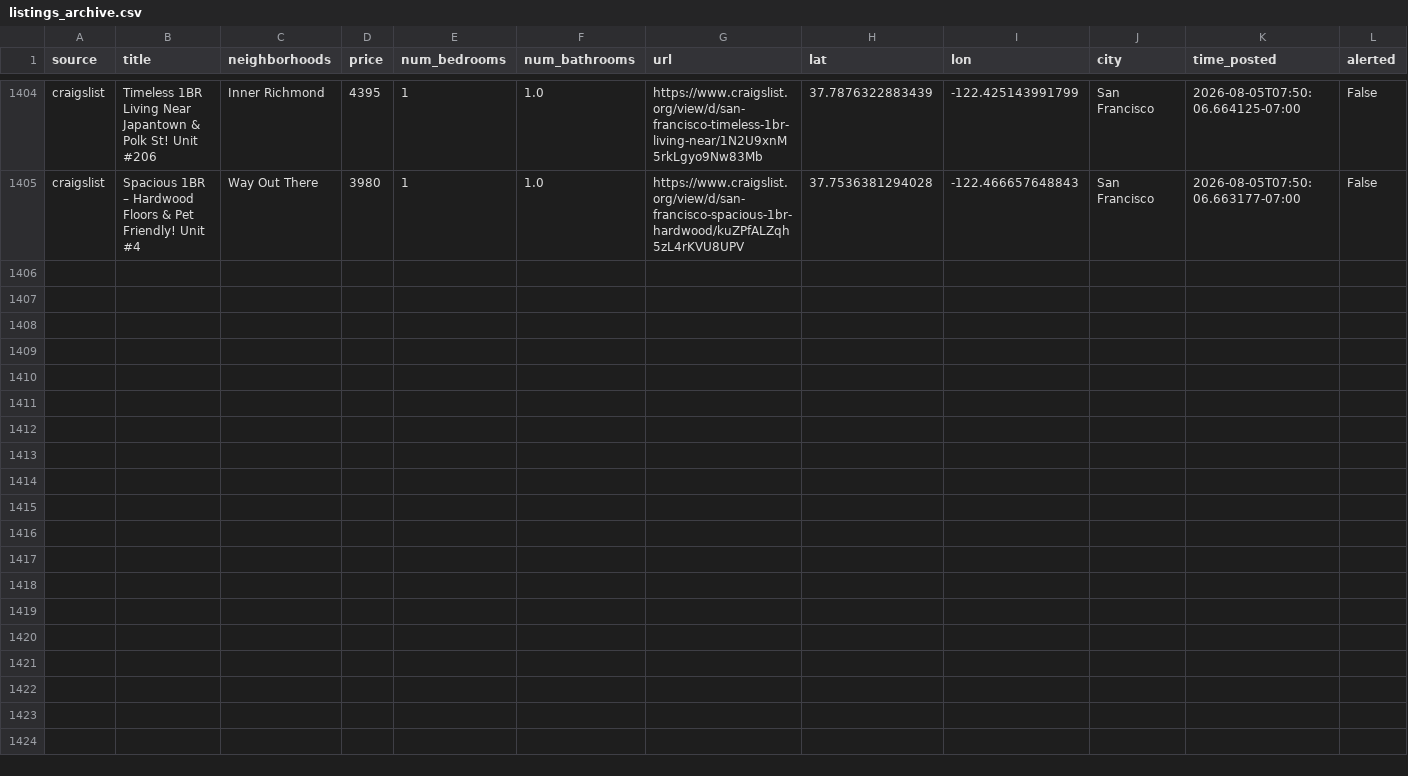
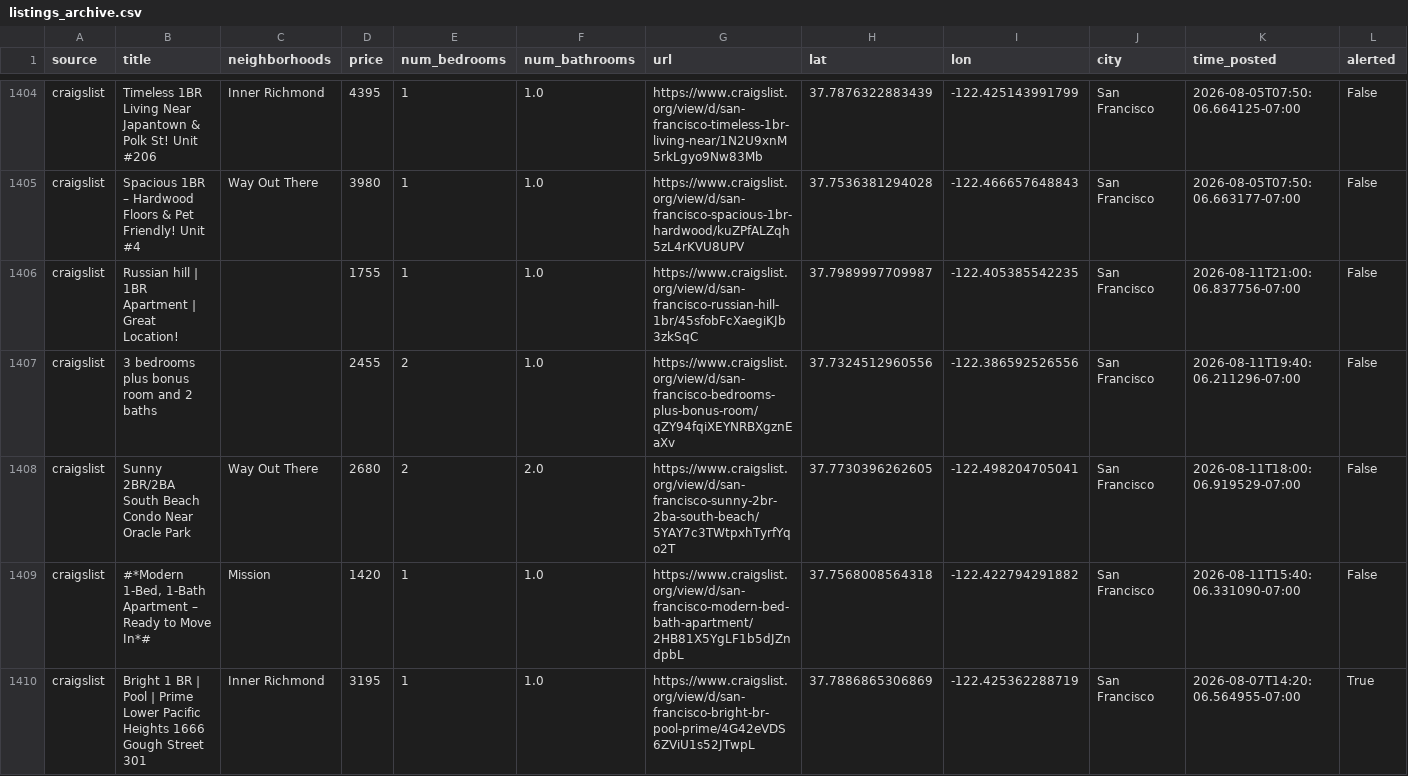
Before and after one commit to dHbdHbdHb/craigslist_alert, a CSV file: data/audrey/listings_archive.csv, drawn as a sheet; only a part is shown, gaps mark what is left out; rows hold the shown columns only; the diff names each change by its address in the sheet, - before the commit and + after, or states it on an @@ line.

Commit message:
Auto-update listings: 2026-08-12 08:42:07

```diff
--- a/data/audrey/listings_archive.csv
+++ b/data/audrey/listings_archive.csv
+row 1406: craigslist | Russian hill | 1BR Apartment | Great Location! |  | 1755 | 1 | 1.0 | https://www.craigslist.org/view/d/san-francisco-russian-hill-1br/45sfobFcXaegiKJb3zkSqC | 37.7989997709987 | -122.405385542235 | San Francisco | 2026-08-11T21:00:06.837756-07:00 | False
+row 1407: craigslist | 3 bedrooms plus bonus room and 2 baths |  | 2455 | 2 | 1.0 | https://www.craigslist.org/view/d/san-francisco-bedrooms-plus-bonus-room/qZY94fqiXEYNRBXgznEaXv | 37.7324512960556 | -122.386592526556 | San Francisco | 2026-08-11T19:40:06.211296-07:00 | False
+row 1408: craigslist | Sunny 2BR/2BA South Beach Condo Near Oracle Park | Way Out There | 2680 | 2 | 2.0 | https://www.craigslist.org/view/d/san-francisco-sunny-2br-2ba-south-beach/5YAY7c3TWtpxhTyrfYqo2T | 37.7730396262605 | -122.498204705041 | San Francisco | 2026-08-11T18:00:06.919529-07:00 | False
+row 1409: craigslist | #*Modern 1-Bed, 1-Bath Apartment – Ready to Move In*# | Mission | 1420 | 1 | 1.0 | https://www.craigslist.org/view/d/san-francisco-modern-bed-bath-apartment/2HB81X5YgLF1b5dJZndpbL | 37.7568008564318 | -122.422794291882 | San Francisco | 2026-08-11T15:40:06.331090-07:00 | False
+row 1410: craigslist | Bright 1 BR | Pool | Prime Lower Pacific Heights 1666 Gough Street 301 | Inner Richmond | 3195 | 1 | 1.0 | https://www.craigslist.org/view/d/san-francisco-bright-br-pool-prime/4G42eVDS6ZViU1s52JTwpL | 37.7886865306869 | -122.425362288719 | San Francisco | 2026-08-07T14:20:06.564955-07:00 | True
```
Also changed, not shown: data/audrey/listings_active.csv, 1 other file.
